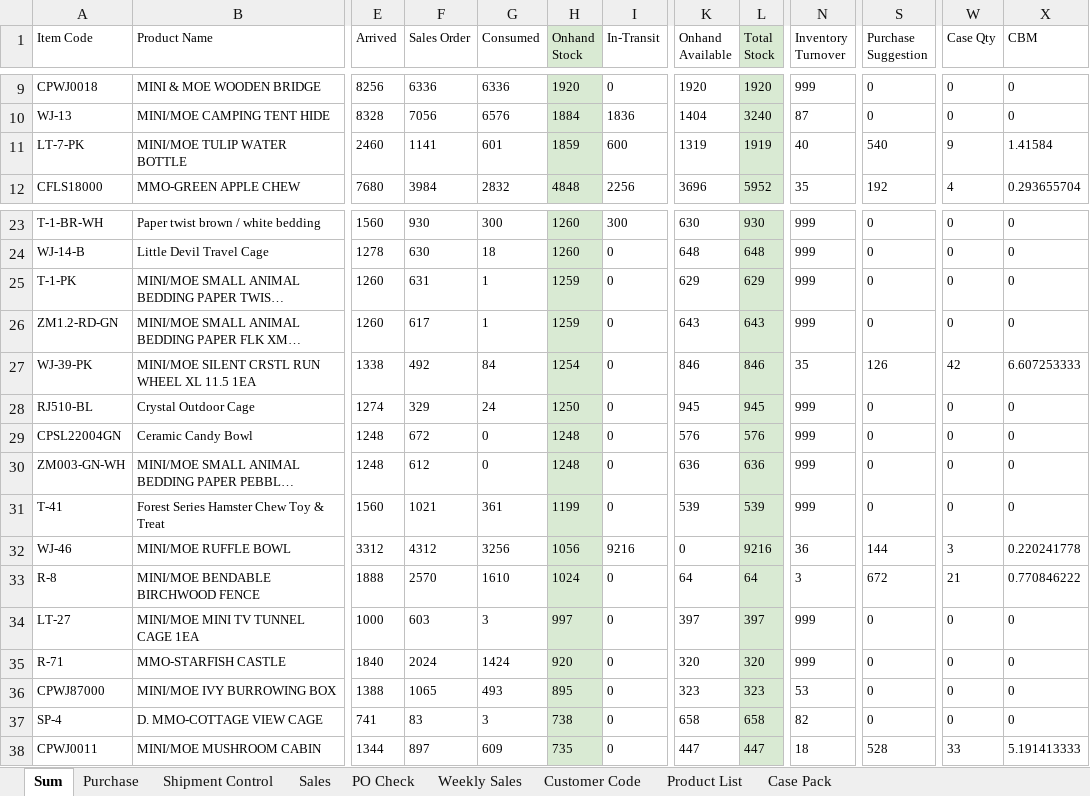
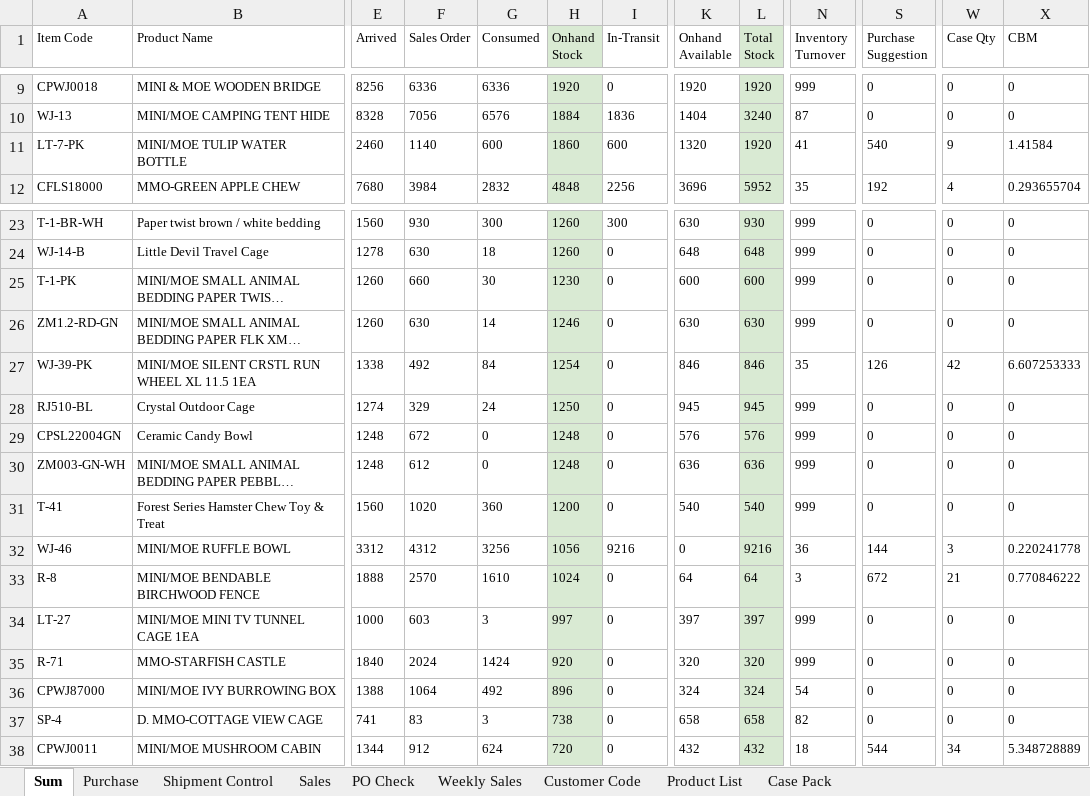
Before and after one commit to nicolechu111111-lgtm/scm-risk-dashboard, an Excel workbook: data/current_follow_up.xlsx, sheet Sum, drawn as a sheet; only a part is shown, gaps mark what is left out; long unchanged cells end in …; values as stored, in another font and other column widths than the file's, no borders; conditional formats not drawn; the diff covers the shown part only; the diff names each change by its address in the sheet, - before the commit and + after, or states it on an @@ line.

```diff
--- a/data/current_follow_up.xlsx (sheet Sum)
+++ b/data/current_follow_up.xlsx (sheet Sum)
-F11 (Sales Order): 1141
+F11 (Sales Order): 1140
-G11 (Consumed): 601
+G11 (Consumed): 600
-H11 (Onhand Stock): 1859
+H11 (Onhand Stock): 1860
-K11 (Onhand Available): 1319
+K11 (Onhand Available): 1320
-L11 (Total Stock): 1919
+L11 (Total Stock): 1920
-N11 (Inventory Turnover): 40
+N11 (Inventory Turnover): 41
-F25 (Sales Order): 631
+F25 (Sales Order): 660
-G25 (Consumed): 1
+G25 (Consumed): 30
-H25 (Onhand Stock): 1259
+H25 (Onhand Stock): 1230
-K25 (Onhand Available): 629
+K25 (Onhand Available): 600
-L25 (Total Stock): 629
+L25 (Total Stock): 600
-F26 (Sales Order): 617
+F26 (Sales Order): 630
-G26 (Consumed): 1
+G26 (Consumed): 14
-H26 (Onhand Stock): 1259
+H26 (Onhand Stock): 1246
-K26 (Onhand Available): 643
+K26 (Onhand Available): 630
-L26 (Total Stock): 643
+L26 (Total Stock): 630
-F31 (Sales Order): 1021
+F31 (Sales Order): 1020
-G31 (Consumed): 361
+G31 (Consumed): 360
-H31 (Onhand Stock): 1199
+H31 (Onhand Stock): 1200
-K31 (Onhand Available): 539
+K31 (Onhand Available): 540
-L31 (Total Stock): 539
+L31 (Total Stock): 540
-F36 (Sales Order): 1065
+F36 (Sales Order): 1064
-G36 (Consumed): 493
+G36 (Consumed): 492
-H36 (Onhand Stock): 895
+H36 (Onhand Stock): 896
-K36 (Onhand Available): 323
+K36 (Onhand Available): 324
-L36 (Total Stock): 323
+L36 (Total Stock): 324
-N36 (Inventory Turnover): 53
+N36 (Inventory Turnover): 54
-F38 (Sales Order): 897
+F38 (Sales Order): 912
-G38 (Consumed): 609
+G38 (Consumed): 624
-H38 (Onhand Stock): 735
+H38 (Onhand Stock): 720
-K38 (Onhand Available): 447
+K38 (Onhand Available): 432
-L38 (Total Stock): 447
+L38 (Total Stock): 432
-S38 (Purchase Suggestion): 528
+S38 (Purchase Suggestion): 544
-W38 (Case Qty): 33
+W38 (Case Qty): 34
-X38 (CBM): 5.191413333
+X38 (CBM): 5.348728889
```
Also changed, not shown: 19 edited cells elsewhere in this sheet, sheet Sales, formulas that keep their value.
